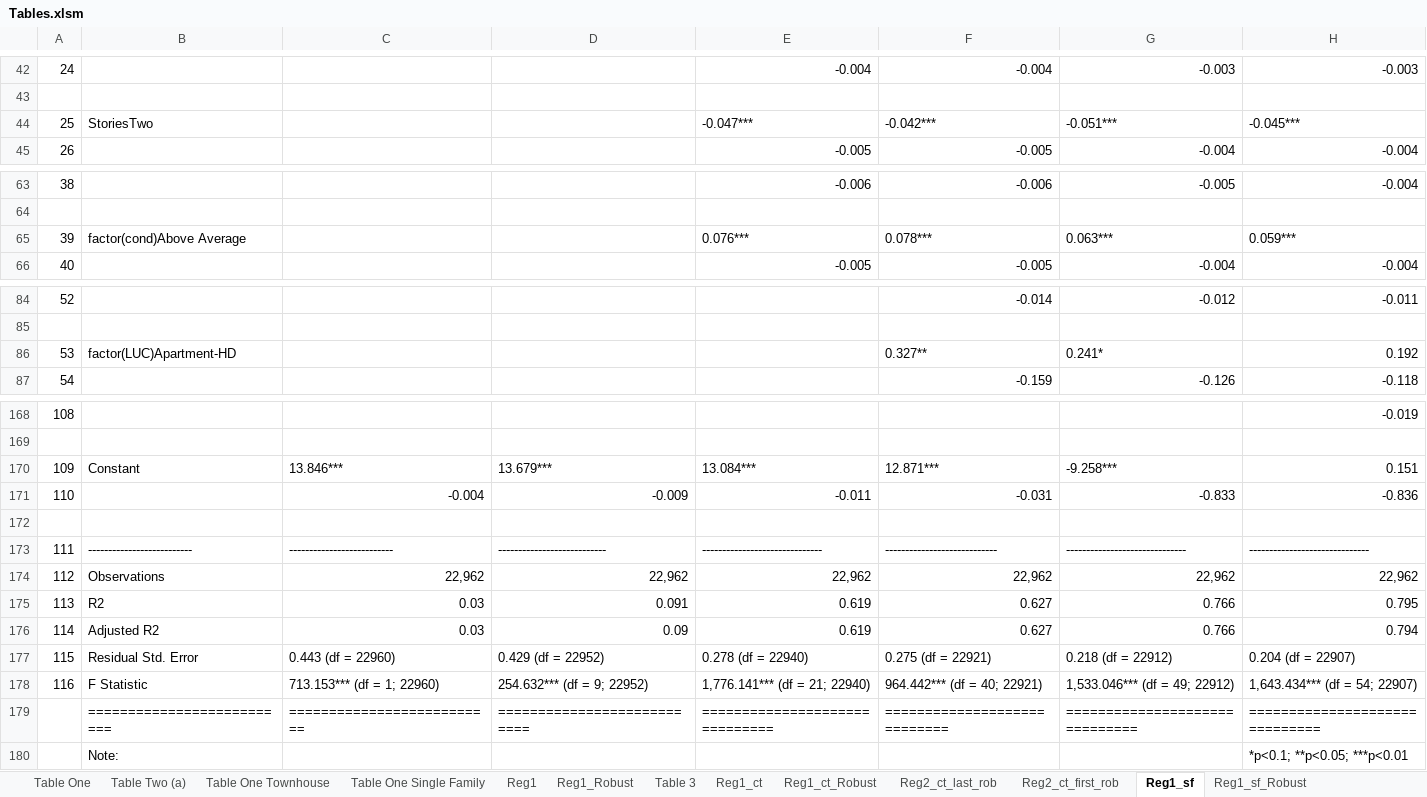
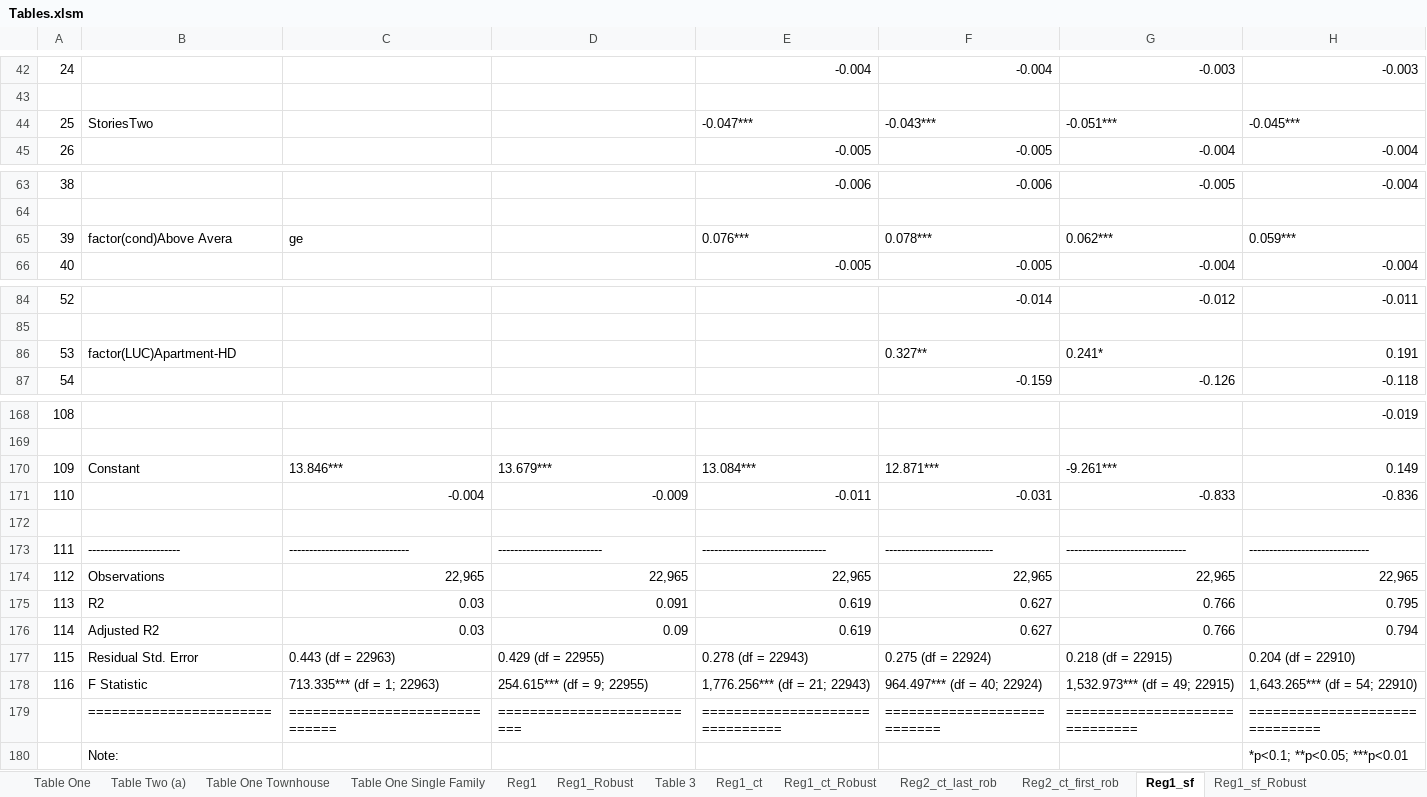
Before and after one commit to jrgroves/PY_Housing_Covid, an Excel workbook: Analysis/Paper/Tables.xlsm, sheet Reg1_sf, drawn as a sheet; only a part is shown, gaps mark what is left out; values as stored, in another font and other column widths than the file's, no borders; removed rows and columns are numbered as before the commit, all else as after; the diff covers the shown part only; the diff names each change by its address in the sheet, - before the commit and + after, or states it on an @@ line.

```diff
--- a/Analysis/Paper/Tables.xlsm (sheet Reg1_sf)
+++ b/Analysis/Paper/Tables.xlsm (sheet Reg1_sf)
-F44: -0.042***
+F44: -0.043***
-B65: factor(cond)Above Average
+B65: factor(cond)Above Avera
-C65: (empty)
+C65: ge
-G65: 0.063***
+G65: 0.062***
-H86: 0.192
+H86: 0.191
-G170: -9.258***
+G170: -9.261***
-H170: 0.151
+H170: 0.149
-B173: --------------------------
+B173: -----------------------
-C173: --------------------------
+C173: ------------------------------
-D173: ---------------------------
+D173: --------------------------
-E173: ------------------------------
+E173: -------------------------------
-F173: ----------------------------
+F173: ---------------------------
-row 174: 112 | Observations | 22,962 | 22,962 | 22,962 | 22,962 | 22,962 | 22,962
+row 174: 112 | Observations | 22,965 | 22,965 | 22,965 | 22,965 | 22,965 | 22,965
-C177: 0.443 (df = 22960)
+C177: 0.443 (df = 22963)
-D177: 0.429 (df = 22952)
+D177: 0.429 (df = 22955)
-E177: 0.278 (df = 22940)
+E177: 0.278 (df = 22943)
-F177: 0.275 (df = 22921)
+F177: 0.275 (df = 22924)
-G177: 0.218 (df = 22912)
+G177: 0.218 (df = 22915)
-H177: 0.204 (df = 22907)
+H177: 0.204 (df = 22910)
-C178: 713.153*** (df = 1; 22960)
+C178: 713.335*** (df = 1; 22963)
-D178: 254.632*** (df = 9; 22952)
+D178: 254.615*** (df = 9; 22955)
-E178: 1,776.141*** (df = 21; 22940)
+E178: 1,776.256*** (df = 21; 22943)
-F178: 964.442*** (df = 40; 22921)
+F178: 964.497*** (df = 40; 22924)
-G178: 1,533.046*** (df = 49; 22912)
+G178: 1,532.973*** (df = 49; 22915)
-H178: 1,643.434*** (df = 54; 22907)
+H178: 1,643.265*** (df = 54; 22910)
-B179: ==========================
+B179: =======================
-C179: ==========================
+C179: ==============================
-D179: ===========================
+D179: ==========================
-E179: ==============================
+E179: ===============================
-F179: ============================
+F179: ===========================
```
Also changed, not shown: 21 edited cells elsewhere in this sheet, sheet Reg2_ct_first_rob, sheet Reg1_ct_Robust, sheet Reg2_ct_last_rob, sheet Reg1_Robust, sheet Reg2_sf_last_rob, sheet Reg1_sf_Robust, 18 more sheets, other sheet tabs, formulas that keep their value, hidden cells, 6 other files.
